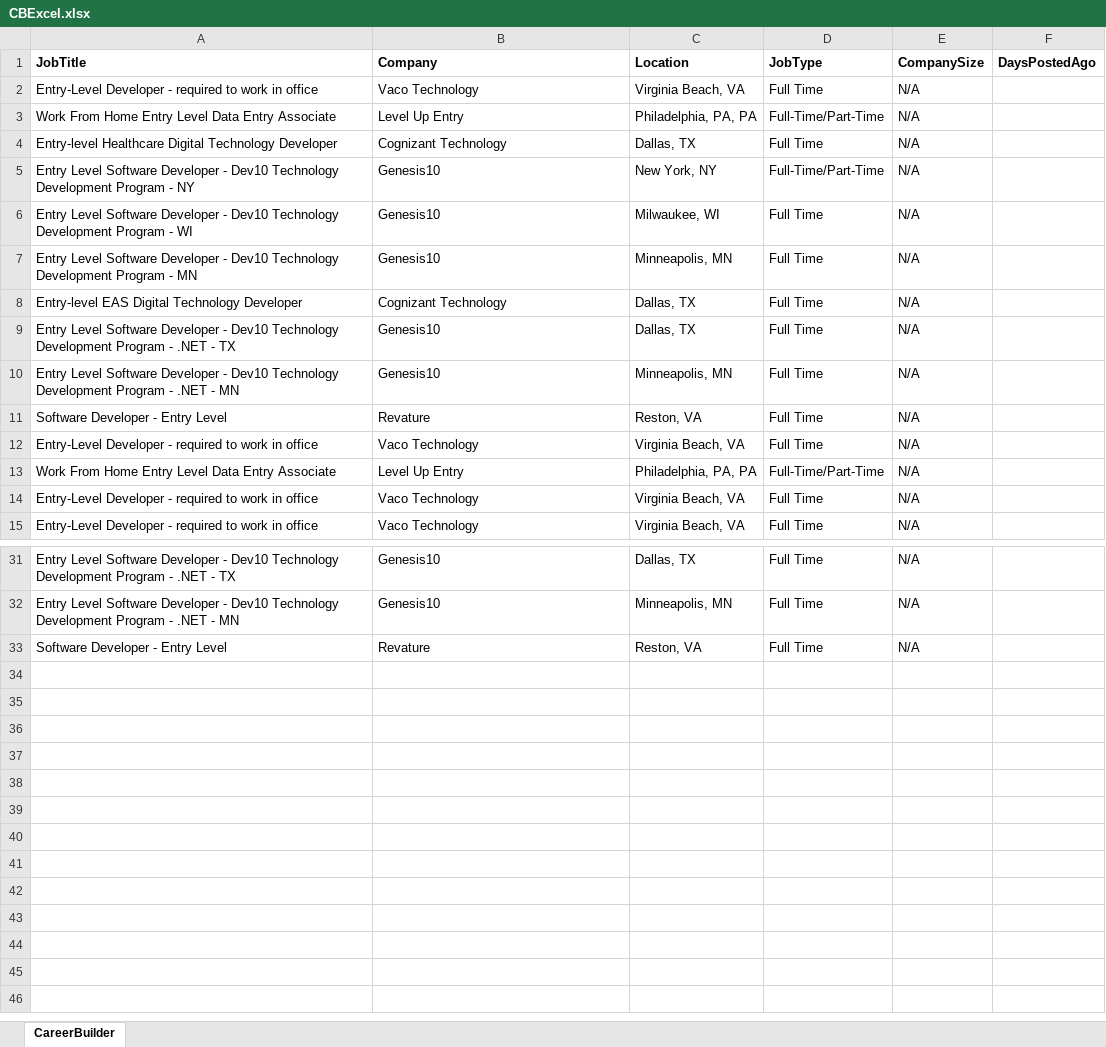
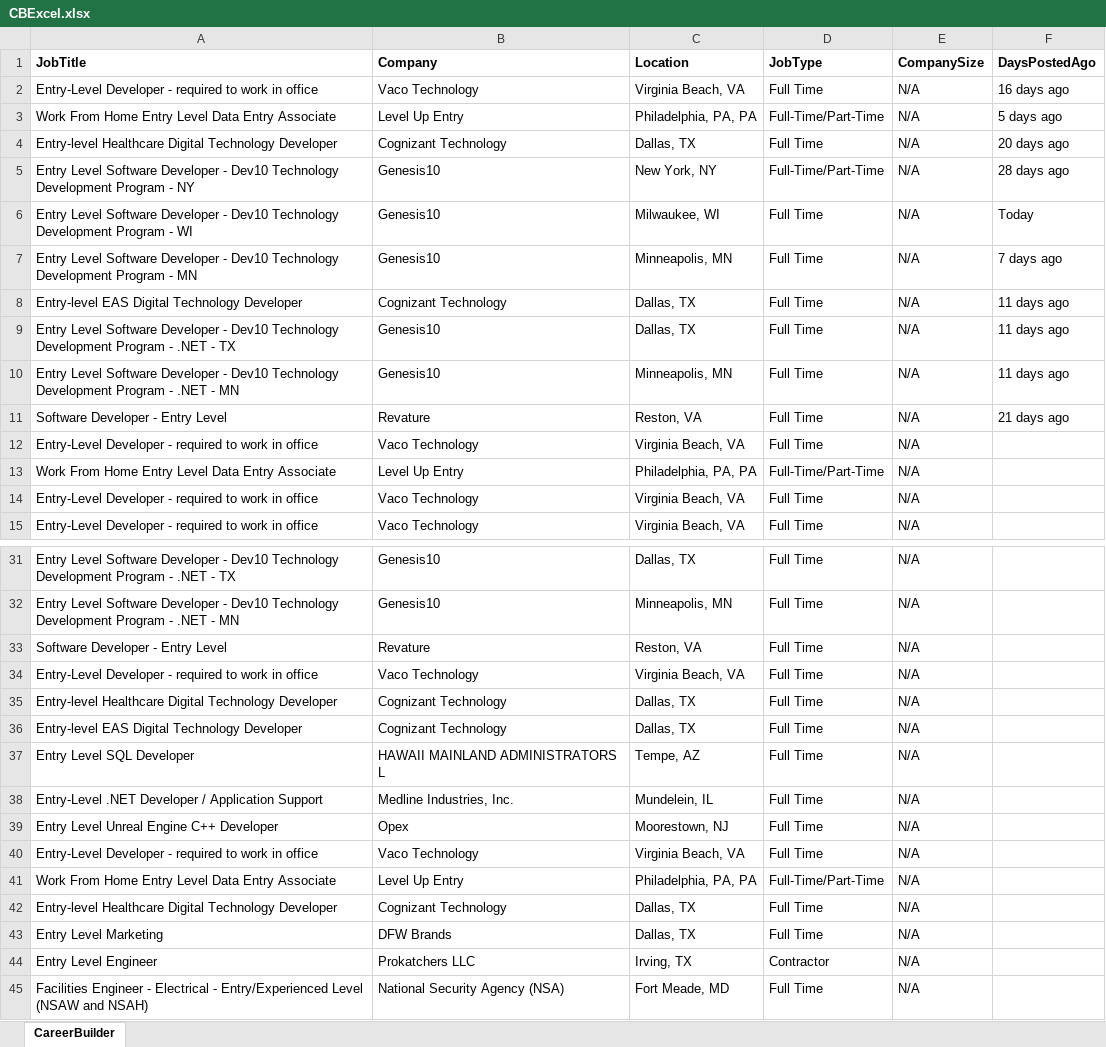
Before and after one commit to Sales-Automation-Suite/P3SalesAutomationSuite, an Excel workbook: ScrapeJobPostData/CareerBuilderWorkflow/CBExcel.xlsx, sheet CareerBuilder, drawn as a sheet; only a part is shown, gaps mark what is left out; values as stored, in another font and other column widths than the file's, no borders; the diff names each change by its address in the sheet, - before the commit and + after, or states it on an @@ line.

Commit message:
Added function to write date posted ago/added try-catch blocks to some get text activities

```diff
--- a/ScrapeJobPostData/CareerBuilderWorkflow/CBExcel.xlsx (sheet CareerBuilder)
+++ b/ScrapeJobPostData/CareerBuilderWorkflow/CBExcel.xlsx (sheet CareerBuilder)
-F2 (DaysPostedAgo): (empty)
+F2 (DaysPostedAgo): 16 days ago
-F3 (DaysPostedAgo): (empty)
+F3 (DaysPostedAgo): 5 days ago
-F4 (DaysPostedAgo): (empty)
+F4 (DaysPostedAgo): 20 days ago
-F5 (DaysPostedAgo): (empty)
+F5 (DaysPostedAgo): 28 days ago
-F6 (DaysPostedAgo): (empty)
+F6 (DaysPostedAgo): Today
-F7 (DaysPostedAgo): (empty)
+F7 (DaysPostedAgo): 7 days ago
-F8:F10 (DaysPostedAgo): (empty)
+F8:F10 (DaysPostedAgo): 11 days ago
-F11 (DaysPostedAgo): (empty)
+F11 (DaysPostedAgo): 21 days ago
+row 34: Entry-Level Developer - required to work in office | Vaco Technology | Virginia Beach, VA | Full Time | N/A
+row 35: Entry-level Healthcare Digital Technology Developer | Cognizant Technology | Dallas, TX | Full Time | N/A
+row 36: Entry-level EAS Digital Technology Developer | Cognizant Technology | Dallas, TX | Full Time | N/A
+row 37: Entry Level SQL Developer | HAWAII MAINLAND ADMINISTRATORS L | Tempe, AZ | Full Time | N/A
+row 38: Entry-Level .NET Developer / Application Support | Medline Industries, Inc. | Mundelein, IL | Full Time | N/A
+row 39: Entry Level Unreal Engine C++ Developer | Opex | Moorestown, NJ | Full Time | N/A
+row 40: Entry-Level Developer - required to work in office | Vaco Technology | Virginia Beach, VA | Full Time | N/A
+row 41: Work From Home Entry Level Data Entry Associate | Level Up Entry | Philadelphia, PA, PA | Full-Time/Part-Time | N/A
+row 42: Entry-level Healthcare Digital Technology Developer | Cognizant Technology | Dallas, TX | Full Time | N/A
+row 43: Entry Level Marketing | DFW Brands | Dallas, TX | Full Time | N/A
+row 44: Entry Level Engineer | Prokatchers LLC | Irving, TX | Contractor | N/A
+row 45: Facilities Engineer - Electrical - Entry/Experienced Level (NSAW and NSAH) | National Security Agency (NSA) | Fort Meade, MD | Full Time | N/A
```
Also changed, not shown: 2 other files.
